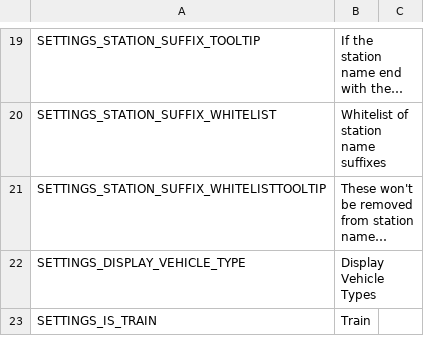
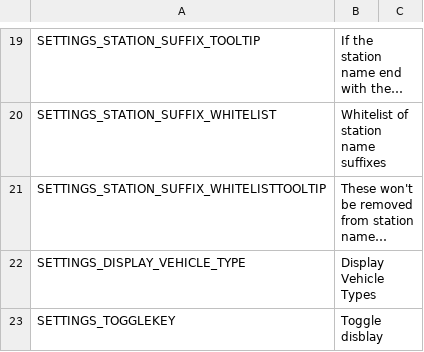
Before and after one commit to will258012/TrainDisplayUpdated, a CSV file: TrainDisplay/Translations/en-EN.csv, drawn as a sheet; only a part is shown, gaps mark what is left out; the shorter side is filled out with more unchanged rows; long unchanged cells end in …; the diff covers the shown part only.

Commit message:
Update translations

```diff
--- a/TrainDisplay/Translations/en-EN.csv
+++ b/TrainDisplay/Translations/en-EN.csv
@@ -22 +22,2 @@ SETTINGS_STATION_SUFFIX_WHITELIST,Whitelist of station name suffixes
 "SETTINGS_DISPLAY_VEHICLE_TYPE","Display Vehicle Types",""
+SETTINGS_TOGGLEKEY,Toggle disblay
```
Also changed, not shown: 2 added rows and 1 edited cell elsewhere in this file, TrainDisplay/Translations/zh-CN.csv, 1 other file.
